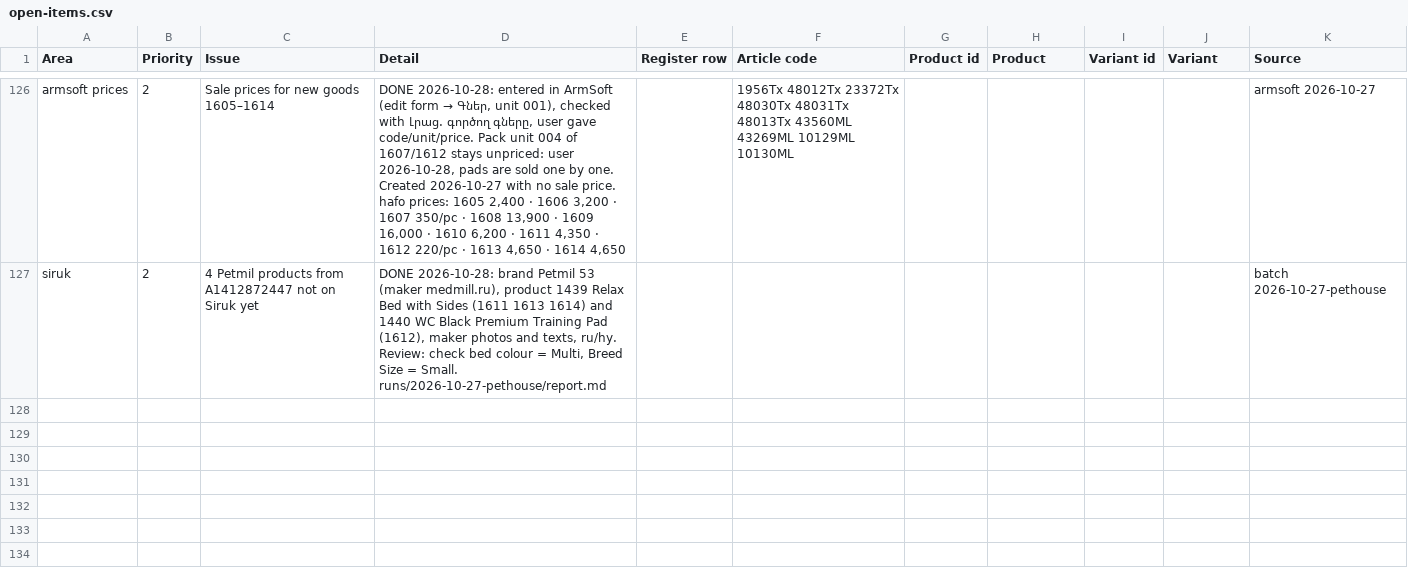
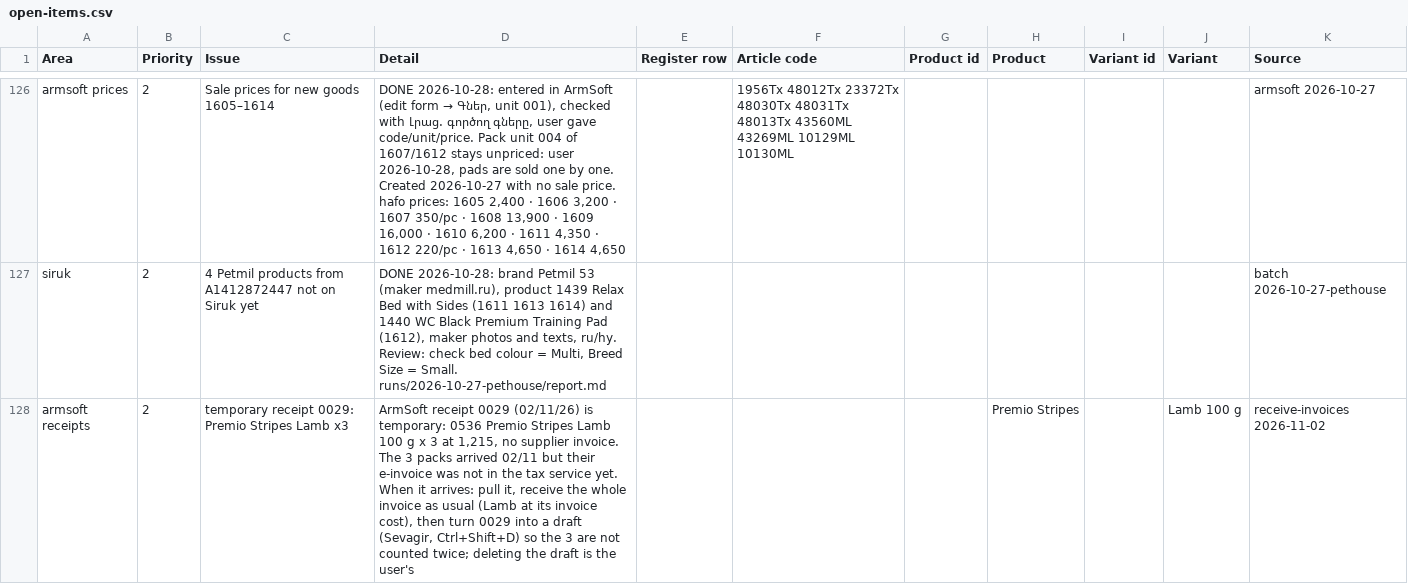
Before and after one commit to EricKhosro/siruk-claude, a CSV file: state/open-items.csv, drawn as a sheet; only a part is shown, gaps mark what is left out.

```diff
--- a/state/open-items.csv
+++ b/state/open-items.csv
@@ -127 +127,2 @@ armsoft prices,2,Sale prices for new goods 1605–1614,"DONE 2026-10-28: entered
 siruk,2,4 Petmil products from A1412872447 not on Siruk yet,"DONE 2026-10-28: brand Petmil 53 (maker medmill.ru), product 1439 Relax Bed with Sides (1611 1613 1614) and 1440 WC Black Premium Training Pad (1612), maker photos and texts, ru/hy. Review: check bed colour = Multi, Breed Size = Small. runs/2026-10-27-pethouse/report.md",,,,,,,batch 2026-10-27-pethouse
+armsoft receipts,2,temporary receipt 0029: Premio Stripes Lamb x3,"ArmSoft receipt 0029 (02/11/26) is temporary: 0536 Premio Stripes Lamb 100 g x 3 at 1,215, no supplier invoice. The 3 packs arrived 02/11 but their e-invoice was not in the tax service yet. When it arrives: pull it, receive the whole invoice as usual (Lamb at its invoice cost), then turn 0029 into a draft (Sevagir, Ctrl+Shift+D) so the 3 are not counted twice; deleting the draft is the user's",,,,Premio Stripes,,Lamb 100 g,receive-invoices 2026-11-02
```
Also changed, not shown: 8 other files.
